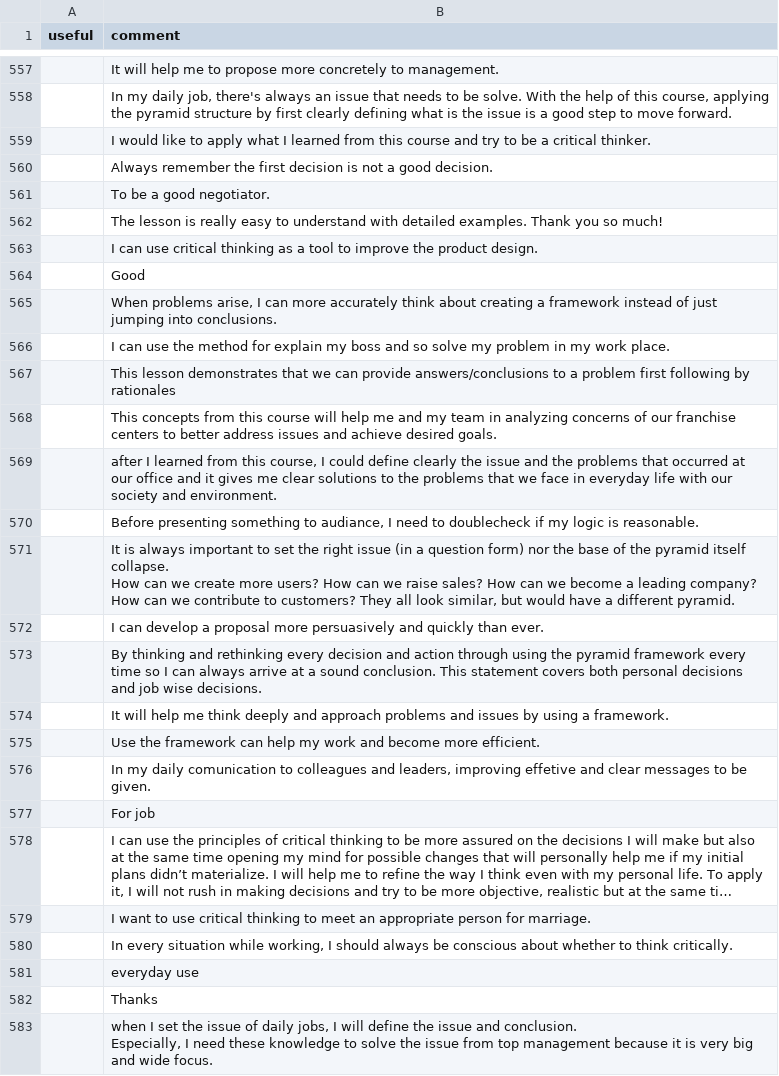
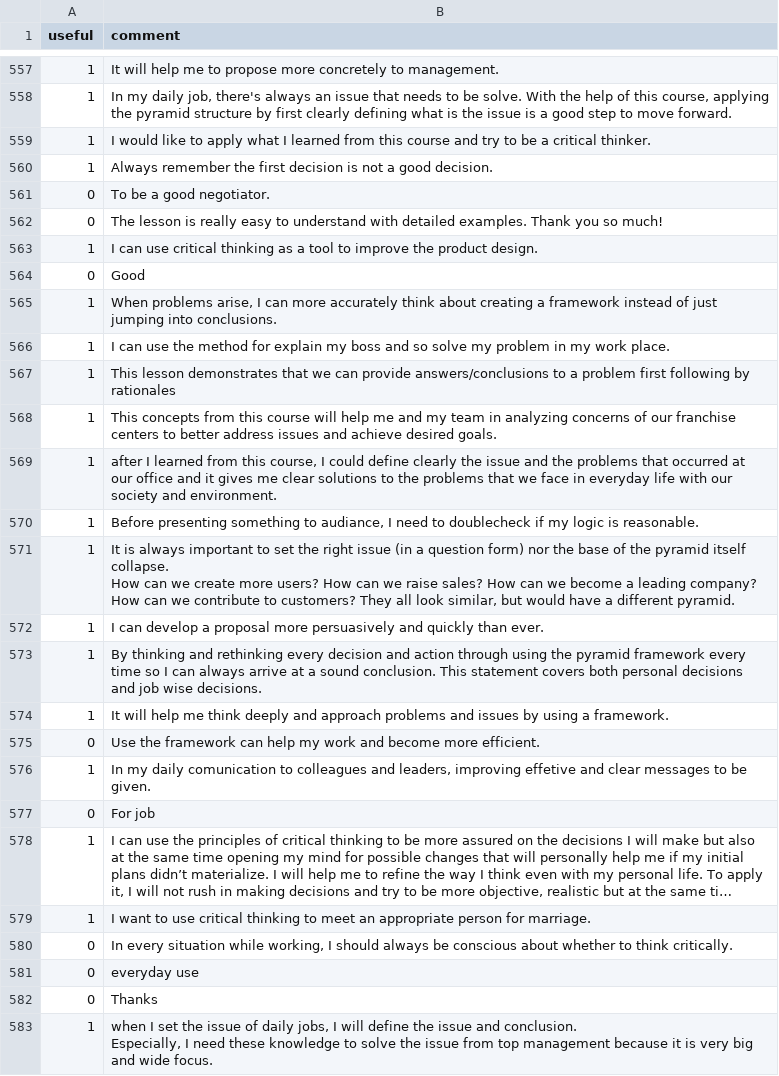
Before and after one commit to acscharf/CourseProject, a CSV file: data/english.csv, drawn as a sheet; only a part is shown, gaps mark what is left out; long unchanged cells end in …; the diff covers the shown part only; the diff names each change by its address in the sheet, - before the commit and + after, or states it on an @@ line.

```diff
--- a/data/english.csv
+++ b/data/english.csv
-A557:A560 (useful): (empty)
+A557:A560 (useful): 1
-A561:A562 (useful): (empty)
+A561:A562 (useful): 0
-A563 (useful): (empty)
+A563 (useful): 1
-A564 (useful): (empty)
+A564 (useful): 0
-A565:A574 (useful): (empty)
+A565:A574 (useful): 1
-A575 (useful): (empty)
+A575 (useful): 0
-A576 (useful): (empty)
+A576 (useful): 1
-A577 (useful): (empty)
+A577 (useful): 0
-A578:A579 (useful): (empty)
+A578:A579 (useful): 1
-A580:A582 (useful): (empty)
+A580:A582 (useful): 0
-A583 (useful): (empty)
+A583 (useful): 1
```
Also changed, not shown: 157 edited cells elsewhere in this file.
